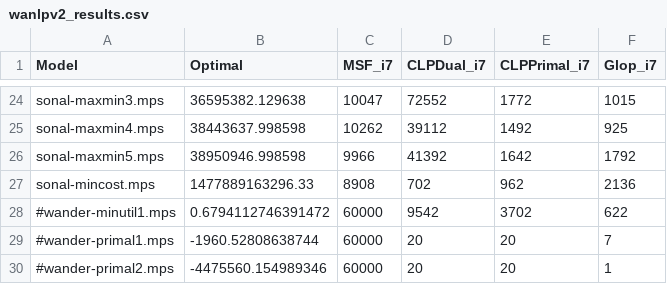
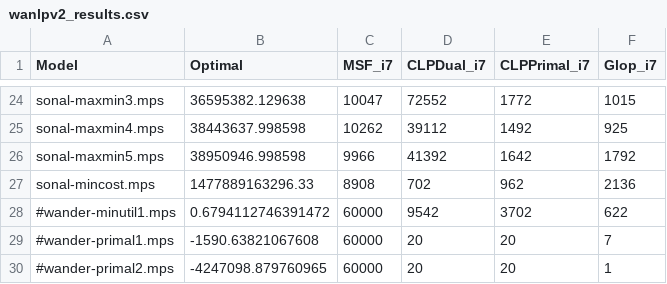
Before and after one commit to ukrishnas/LPSharp, a CSV file: LPBench/wanlpv2_results.csv, drawn as a sheet; only a part is shown, gaps mark what is left out.

Commit message:
Fix minor nits in csproj files and correct the objective for wanlpv2 wander models.

```diff
--- a/LPBench/wanlpv2_results.csv
+++ b/LPBench/wanlpv2_results.csv
@@ -28,3 +28,3 @@ sonal-mincost.mps,          1477889163296.33,   8908,   702,     962,
 #wander-minutil1.mps,       0.6794112746391472, 60000,  9542,   3702,           622
-#wander-primal1.mps,        -1960.52808638744,  60000,  20,     20,             7
-#wander-primal2.mps,        -4475560.154989346, 60000,  20,     20,             1
+#wander-primal1.mps,        -1590.63821067608,  60000,  20,     20,             7
+#wander-primal2.mps,        -4247098.879760965, 60000,  20,     20,             1
```
Also changed, not shown: 2 other files.
